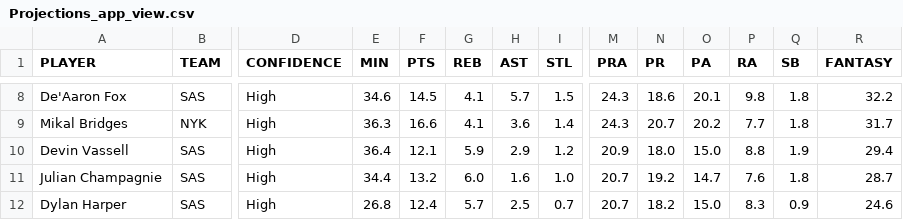
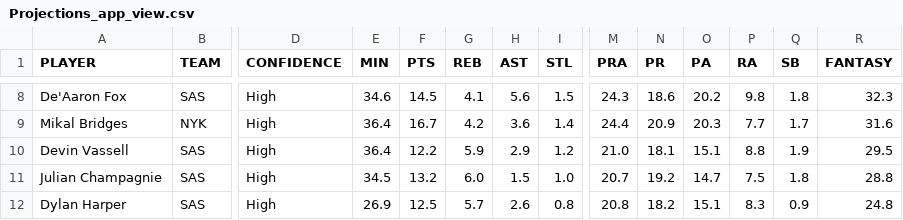
Before and after one commit to syocum9422-blip/edgeranked-site, a CSV file: Projections_app_view.csv, drawn as a sheet; only a part is shown, gaps mark what is left out; the diff covers the shown part only; the diff names each change by its address in the sheet, - before the commit and + after, or states it on an @@ line.

```diff
--- a/Projections_app_view.csv
+++ b/Projections_app_view.csv
-H8 (AST): 5.7
+H8 (AST): 5.6
-O8 (PA): 20.1
+O8 (PA): 20.2
-R8 (FANTASY): 32.2
+R8 (FANTASY): 32.3
-E9 (MIN): 36.3
+E9 (MIN): 36.4
-F9 (PTS): 16.6
+F9 (PTS): 16.7
-G9 (REB): 4.1
+G9 (REB): 4.2
-M9 (PRA): 24.3
+M9 (PRA): 24.4
-N9 (PR): 20.7
+N9 (PR): 20.9
-O9 (PA): 20.2
+O9 (PA): 20.3
-Q9 (SB): 1.8
+Q9 (SB): 1.7
-R9 (FANTASY): 31.7
+R9 (FANTASY): 31.6
-F10 (PTS): 12.1
+F10 (PTS): 12.2
-M10 (PRA): 20.9
+M10 (PRA): 21.0
-N10 (PR): 18.0
+N10 (PR): 18.1
-O10 (PA): 15.0
+O10 (PA): 15.1
-R10 (FANTASY): 29.4
+R10 (FANTASY): 29.5
-E11 (MIN): 34.4
+E11 (MIN): 34.5
-H11 (AST): 1.6
+H11 (AST): 1.5
-P11 (RA): 7.6
+P11 (RA): 7.5
-R11 (FANTASY): 28.7
+R11 (FANTASY): 28.8
-E12 (MIN): 26.8
+E12 (MIN): 26.9
-F12 (PTS): 12.4
+F12 (PTS): 12.5
-H12 (AST): 2.5
+H12 (AST): 2.6
-I12 (STL): 0.7
+I12 (STL): 0.8
-M12 (PRA): 20.7
+M12 (PRA): 20.8
-O12 (PA): 15.0
+O12 (PA): 15.1
-R12 (FANTASY): 24.6
+R12 (FANTASY): 24.8
```
Also changed, not shown: 55 edited cells elsewhere in this file, projections.csv.
